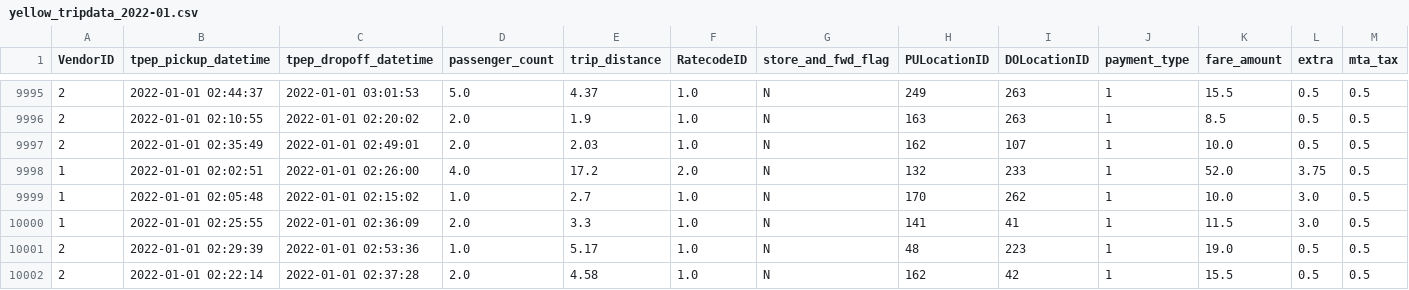
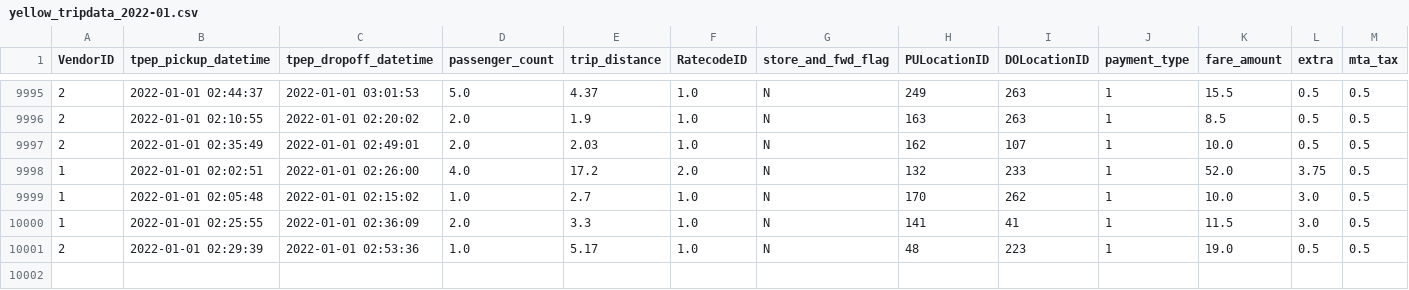
Before and after one commit to jschra/grater_expectations, a CSV file: bootstrap_files/tutorial_files/tutorial_data/yellow_tripdata_2022-01.csv, drawn as a sheet; only a part is shown, gaps mark what is left out; rows hold the shown columns only; the diff names each change by its address in the sheet, - before the commit and + after, or states it on an @@ line.

Commit message:
Properly docstring'ed get_tutorial_data.py, reloaded tutorial data

```diff
--- a/bootstrap_files/tutorial_files/tutorial_data/yellow_tripdata_2022-01.csv
+++ b/bootstrap_files/tutorial_files/tutorial_data/yellow_tripdata_2022-01.csv
-row 10002: 2 | 2022-01-01 02:22:14 | 2022-01-01 02:37:28 | 2.0 | 4.58 | 1.0 | N | 162 | 42 | 1 | 15.5 | 0.5 | 0.5
```
Also changed, not shown: 6 other files.
